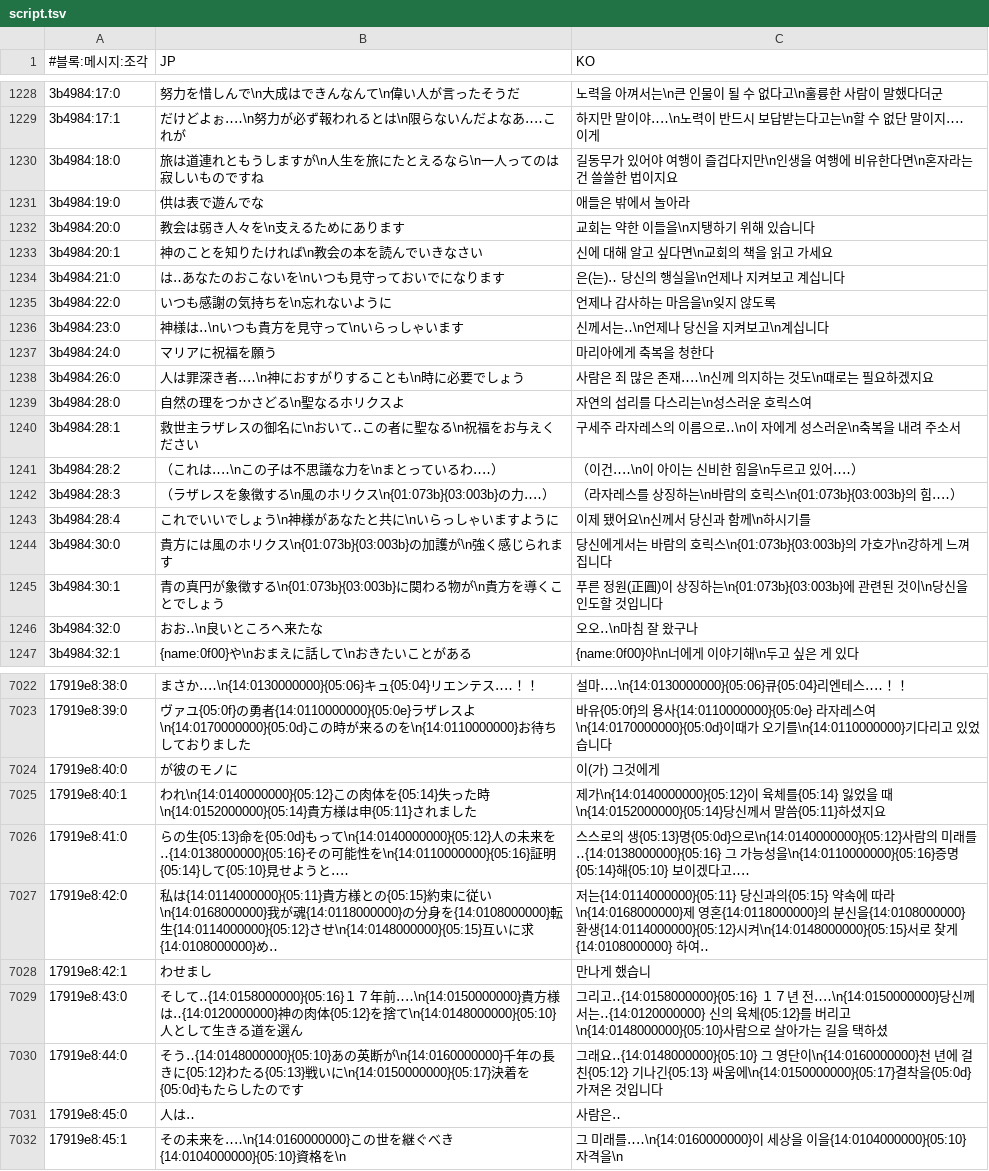
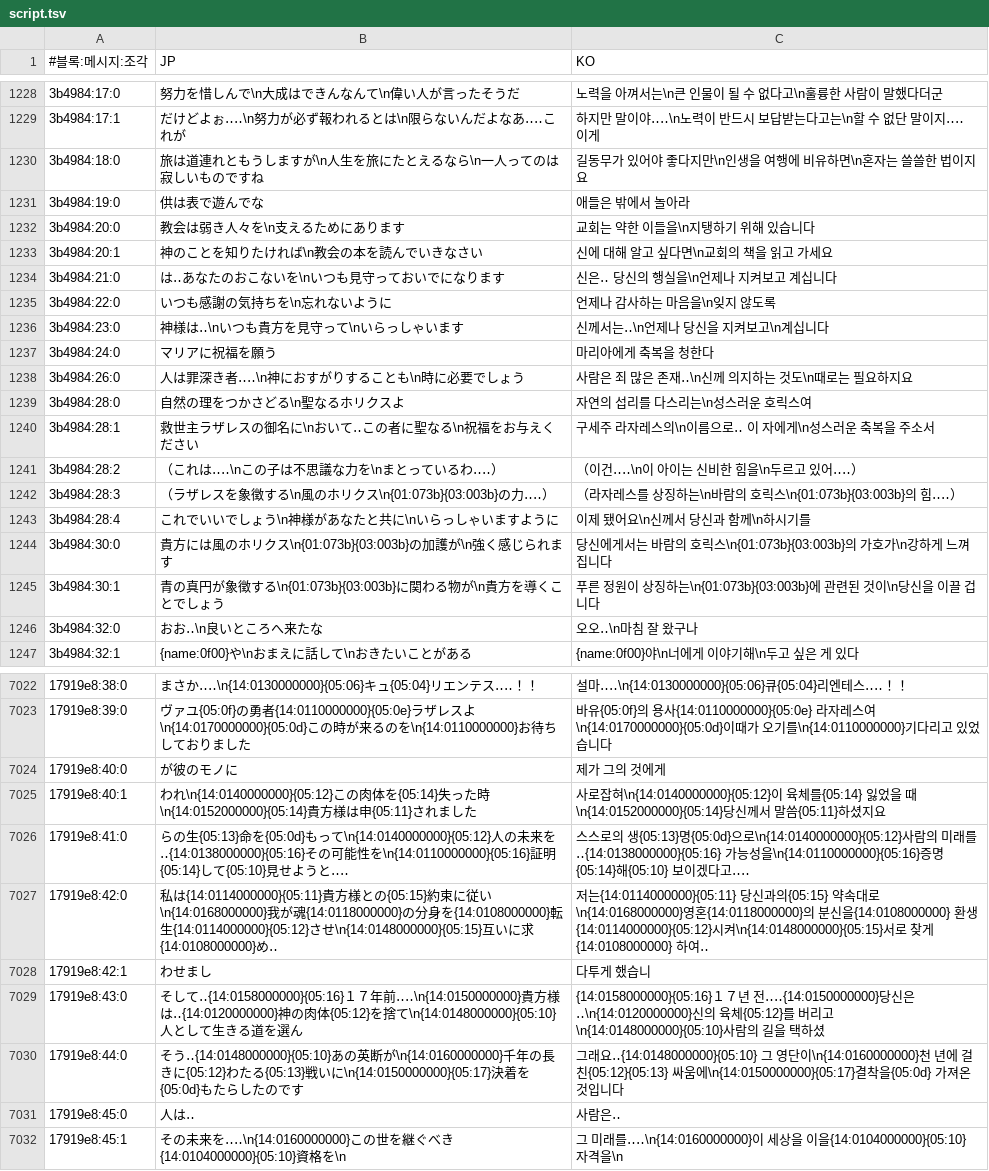
Before and after one commit to hospi0/anearth-kr-patch, a TSV file: work/text/script.tsv, drawn as a sheet; only a part is shown, gaps mark what is left out; the diff covers the shown part only; the diff names each change by its address in the sheet, - before the commit and + after, or states it on an @@ line.

```diff
--- a/work/text/script.tsv
+++ b/work/text/script.tsv
-C1230 (KO): …있어야 여행이 즐겁다지만\n인생을 여행에 비유한다면\n혼자라는 건 쓸쓸한…
+C1230 (KO): …있어야 좋다지만\n인생을 여행에 비유하면\n혼자는 쓸쓸한…
-C1234 (KO): 은(는)‥ 당신의 행실을\n언제나 지켜보고 계십니다
+C1234 (KO): 신은‥ 당신의 행실을\n언제나 지켜보고 계십니다
-C1238 (KO): 사람은 죄 많은 존재‥‥\n신께 의지하는 것도\n때로는 필요하겠지요
+C1238 (KO): 사람은 죄 많은 존재‥\n신께 의지하는 것도\n때로는 필요하지요
-C1240 (KO): 구세주 라자레스의 이름으로‥\n이 자에게 성스러운\n축복을 내려 주소서
+C1240 (KO): 구세주 라자레스의\n이름으로‥ 이 자에게\n성스러운 축복을 주소서
-C1245 (KO): …른 정원(正圓)이 상징하는\n{01:073b}{03:003b}에 관련된 것이\n당신을 인도할 것입니다
+C1245 (KO): …른 정원이 상징하는\n{01:073b}{03:003b}에 관련된 것이\n당신을 이끌 겁니다
-C7024 (KO): 이(가) 그것에게
+C7024 (KO): 제가 그의 것에게
-C7025 (KO): 제가\n{14:0140000000}{05:12}이…
+C7025 (KO): 사로잡혀\n{14:0140000000}{05:12}이…
-C7026 (KO): …를‥{14:0138000000}{05:16} 그 가능…
+C7026 (KO): …를‥{14:0138000000}{05:16} 가능…
-C7027 (KO): …약속에 따라\n{14:0168000000}제 영혼…
+C7027 (KO): …약속대로\n{14:0168000000}영혼…
-C7028 (KO): 만나게 했습니
+C7028 (KO): 다투게 했습니
-C7029 (KO): 그리고‥{14:0158000000}{05:16} １７년 전‥‥\n{14:0150000000}당신께서는‥{14:0120000000} 신의 육체{05:12}를 버리고\n{14:0148000000}{05:10}사람으로 살아가는 길…
+C7029 (KO): {14:0158000000}{05:16}１７년 전‥‥{14:0150000000}당신은‥\n{14:0120000000}신의 육체{05:12}를 버리고\n{14:0148000000}{05:10}사람의 길…
-C7030 (KO): …걸친{05:12} 기나긴{05:13} 싸움…
+C7030 (KO): …걸친{05:12}{05:13} 싸움…
```
Also changed, not shown: 81 edited cells elsewhere in this file, work/boxes.tsv, work/charmap.tsv, 11 other files.
